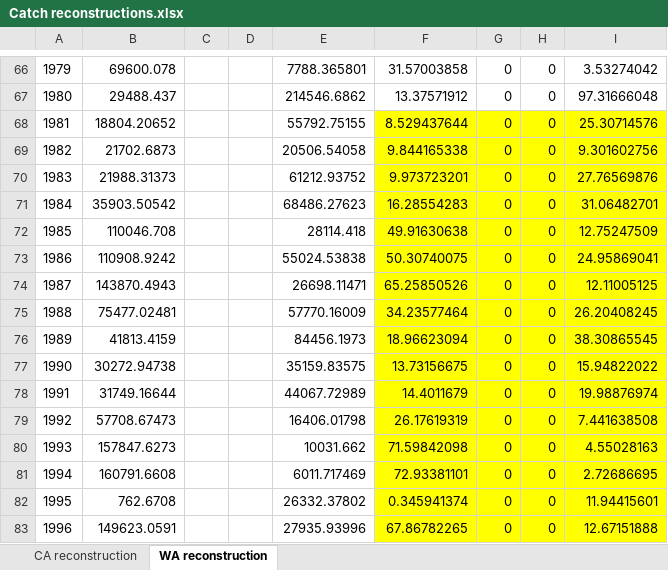
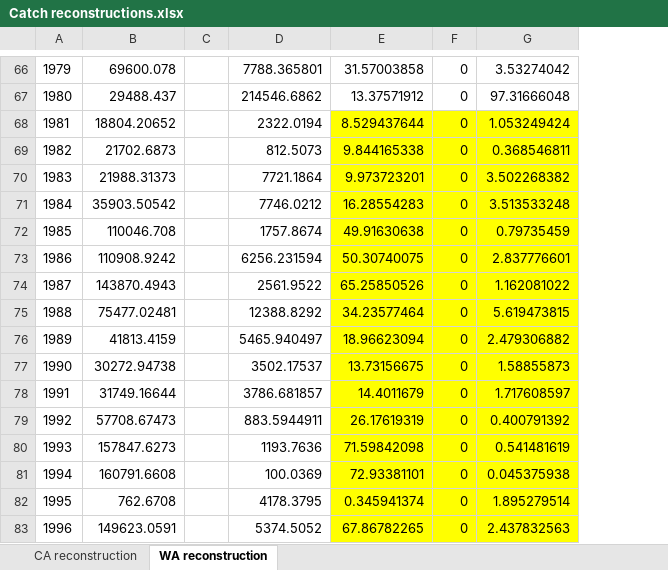
Before and after one commit to rclairer/Redbanded_Rockfish_2027, an Excel workbook: data/data_processed/Catch reconstructions.xlsx, sheet WA reconstruction, drawn as a sheet; only a part is shown, gaps mark what is left out; values as stored, in another font and other column widths than the file's, no borders; removed rows and columns are numbered as before the commit, all else as after; the diff covers the shown part only; the diff names each change by its address in the sheet, - before the commit and + after, or states it on an @@ line.

Commit message:
remove PacFIN from reconstruction

```diff
--- a/data/data_processed/Catch reconstructions.xlsx (sheet WA reconstruction)
+++ b/data/data_processed/Catch reconstructions.xlsx (sheet WA reconstruction)
-column C, empty
-column G, rows 66-83: all 0
-D68: 55792.75155
+D68: 2322.0194
-G68: 25.30714576
+G68: 1.053249424
-D69: 20506.54058
+D69: 812.5073
-G69: 9.301602756
+G69: 0.368546811
-D70: 61212.93752
+D70: 7721.1864
-G70: 27.76569876
+G70: 3.502268382
-D71: 68486.27623
+D71: 7746.0212
-G71: 31.06482701
+G71: 3.513533248
-D72: 28114.418
+D72: 1757.8674
-G72: 12.75247509
+G72: 0.79735459
-D73: 55024.53838
+D73: 6256.231594
-G73: 24.95869041
+G73: 2.837776601
-D74: 26698.11471
+D74: 2561.9522
-G74: 12.11005125
+G74: 1.162081022
-D75: 57770.16009
+D75: 12388.8292
-G75: 26.20408245
+G75: 5.619473815
-D76: 84456.1973
+D76: 5465.940497
-G76: 38.30865545
+G76: 2.479306882
-D77: 35159.83575
+D77: 3502.17537
-G77: 15.94822022
+G77: 1.58855873
-D78: 44067.72989
+D78: 3786.681857
-G78: 19.98876974
+G78: 1.717608597
-D79: 16406.01798
+D79: 883.5944911
-G79: 7.441638508
+G79: 0.400791392
-D80: 10031.662
+D80: 1193.7636
-G80: 4.55028163
+G80: 0.541481619
-D81: 6011.717469
+D81: 100.0369
-G81: 2.72686695
+G81: 0.045375938
-D82: 26332.37802
+D82: 4178.3795
-G82: 11.94415601
+G82: 1.895279514
-D83: 27935.93996
+D83: 5374.5052
-G83: 12.67151888
+G83: 2.437832563
```
Also changed, not shown: 10 edited cells elsewhere in this sheet, formulas that keep their value, 1 other file.
